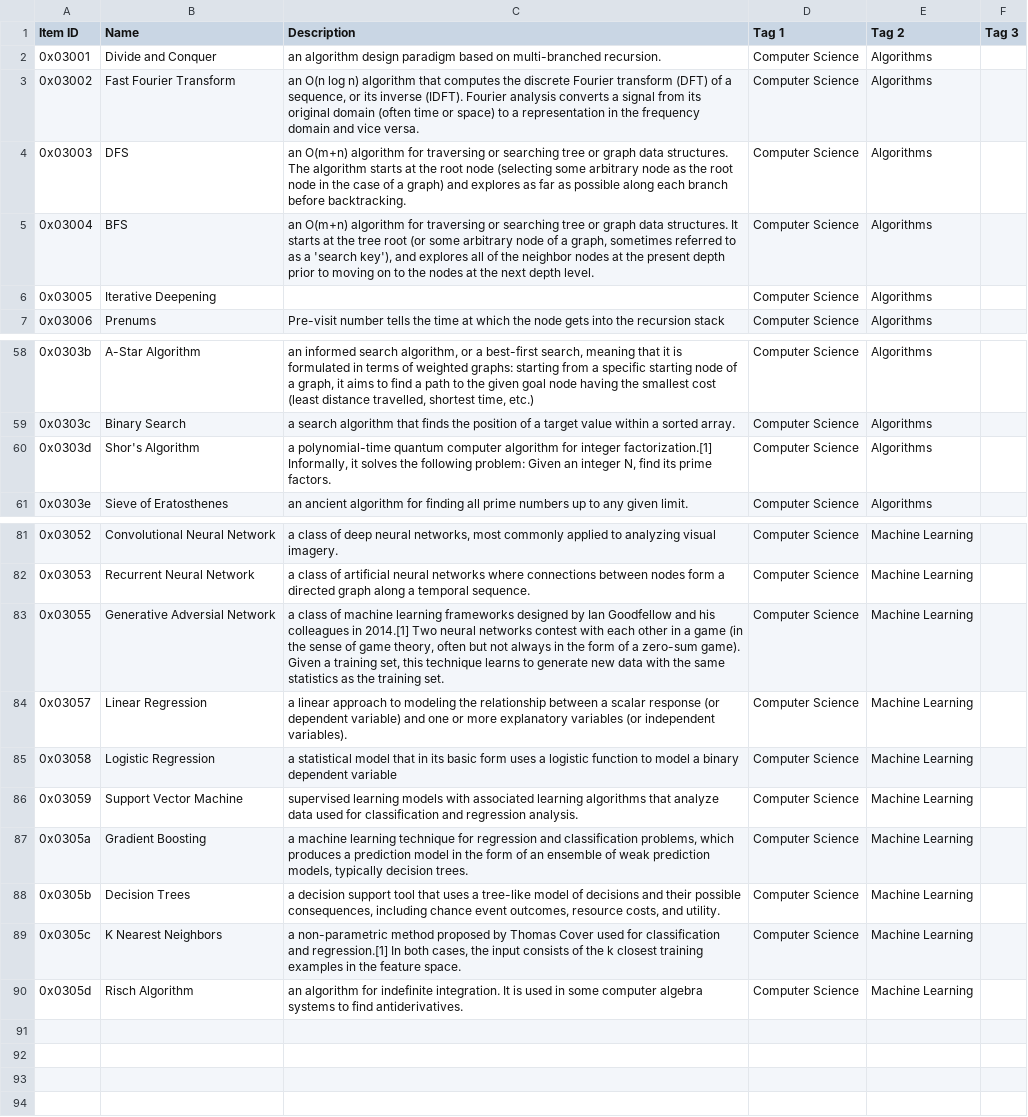
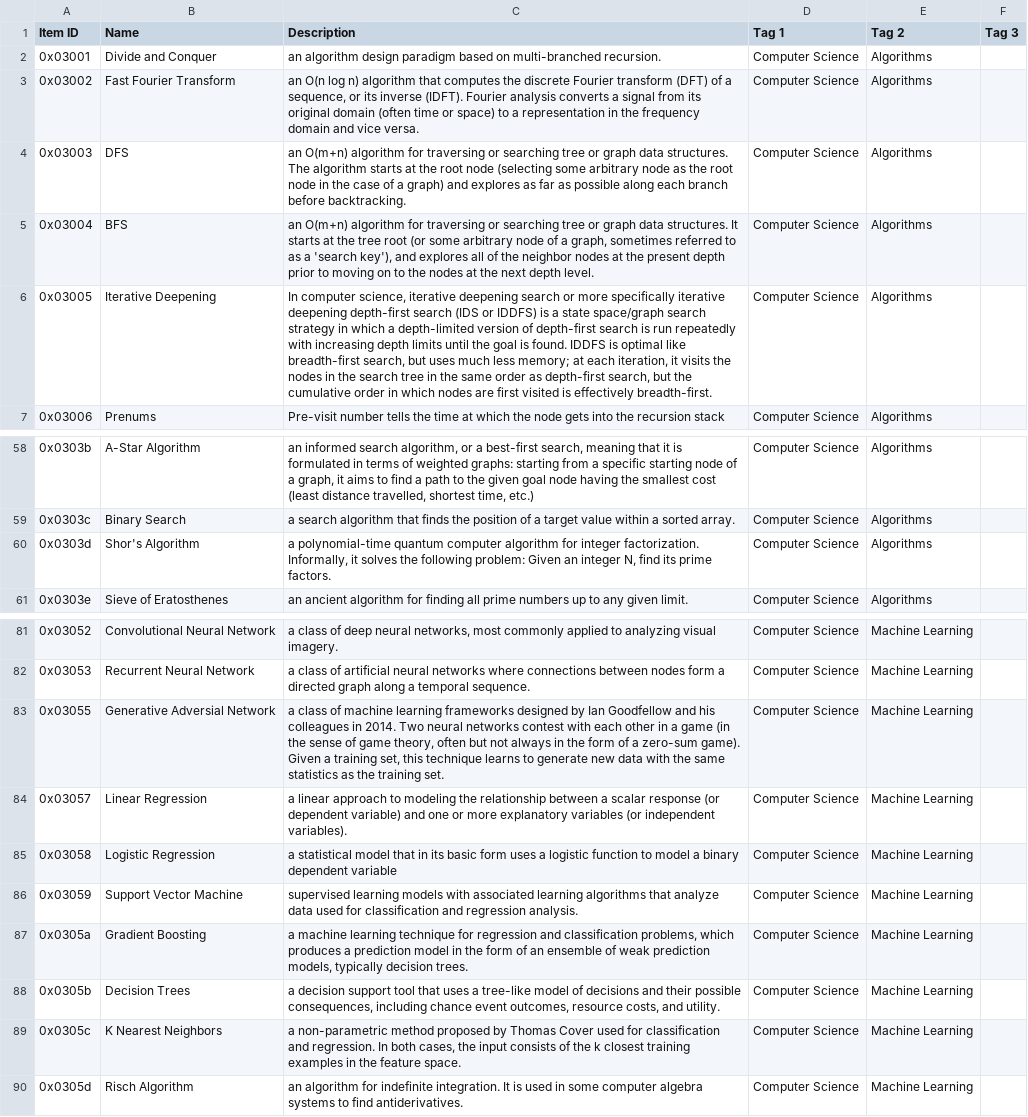
Before and after one commit to aaronsun1030/rank_everything, a CSV file: lists/satisfactory/cs_related.csv, drawn as a sheet; only a part is shown, gaps mark what is left out; the diff names each change by its address in the sheet, - before the commit and + after, or states it on an @@ line.

```diff
--- a/lists/satisfactory/cs_related.csv
+++ b/lists/satisfactory/cs_related.csv
-C6 (Description): (empty)
+C6 (Description): In computer science, iterative deepening search or more specifically iterative deepening depth-first search (IDS or IDDFS) is a state space/graph search strategy in which a depth-limited version of depth-first search is run repeatedly with increasing depth limits until the goal is found. IDDFS is optimal like breadth-first search, but uses much less memory; at each iteration, it visits the nodes in the search tree in the same order as depth-first search, but the cumulative order in which nodes are first visited is effectively breadth-first.
-C60 (Description): …for integer factorization.[1] Informally, it…
+C60 (Description): …for integer factorization. Informally, it…
-C83 (Description): …colleagues in 2014.[1] Two neural…
+C83 (Description): …colleagues in 2014. Two neural…
-C89 (Description): …classification and regression.[1] In both…
+C89 (Description): …classification and regression. In both…
```
Also changed, not shown: lists/list_ids.csv, lists/satisfactory/la_noire.csv, 2 other files.
